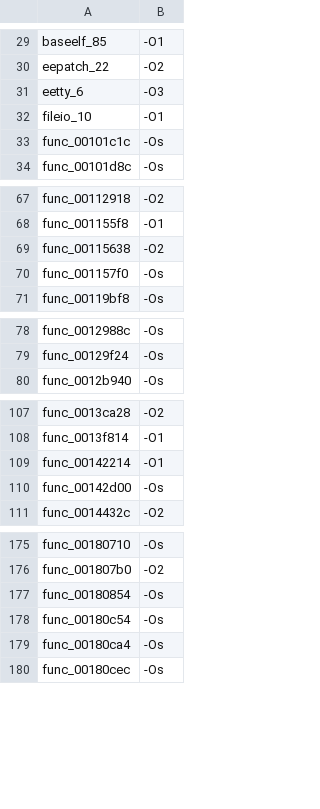
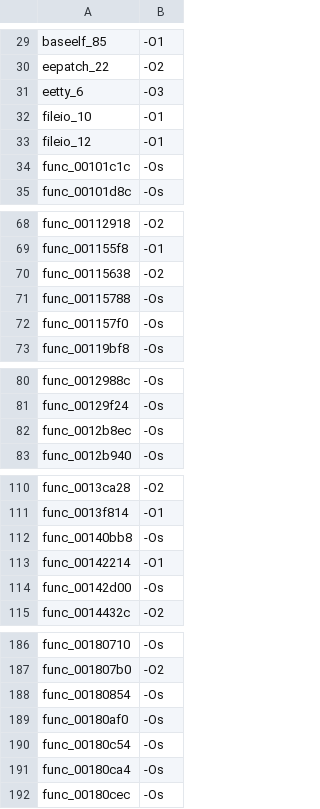
Before and after one commit to USED255/artonelico2-decomp, a TSV file: config/source_flags.tsv, drawn as a sheet; only a part is shown, gaps mark what is left out; the diff covers the shown part only; the diff names each change by its address in the sheet, - before the commit and + after, or states it on an @@ line.

```diff
--- a/config/source_flags.tsv
+++ b/config/source_flags.tsv
+row 33: fileio_12 | -O1
+row 71: func_00115788 | -Os
+row 82: func_0012b8ec | -Os
+row 112: func_00140bb8 | -Os
+row 189: func_00180af0 | -Os
```
Also changed, not shown: 28 added rows elsewhere in this file, 34 other files.
